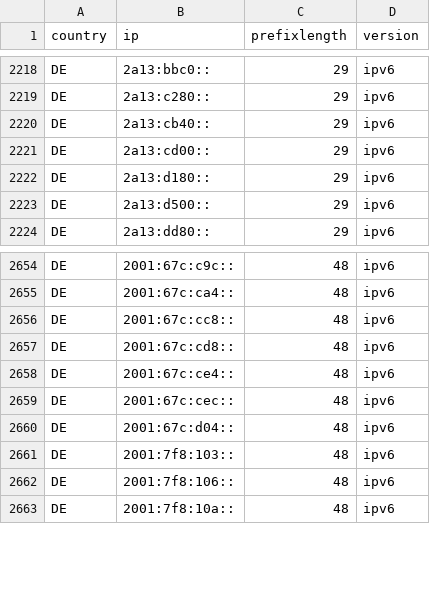
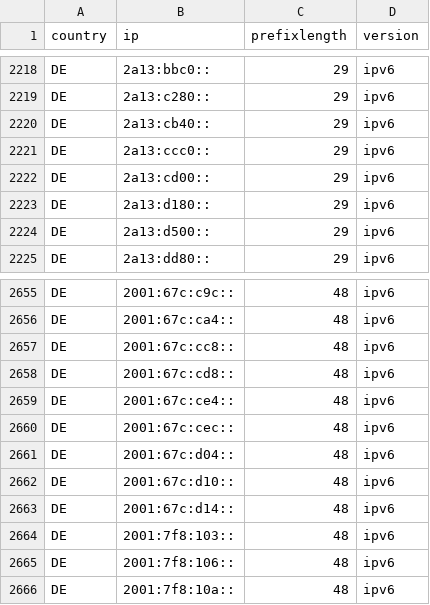
Before and after one commit to HotCakeX/Official-IANA-IP-blocks, a CSV file: CSV/IPV6/DE.csv, drawn as a sheet; only a part is shown, gaps mark what is left out.

Commit message:
updating sources and list

```diff
--- a/CSV/IPV6/DE.csv
+++ b/CSV/IPV6/DE.csv
@@ -2220,2 +2220,3 @@ DE,2a13:c280::,29,ipv6
 DE,2a13:cb40::,29,ipv6
+DE,2a13:ccc0::,29,ipv6
 DE,2a13:cd00::,29,ipv6
@@ -2660,2 +2661,4 @@ DE,2001:67c:cec::,48,ipv6
 DE,2001:67c:d04::,48,ipv6
+DE,2001:67c:d10::,48,ipv6
+DE,2001:67c:d14::,48,ipv6
 DE,2001:7f8:103::,48,ipv6
```
Also changed, not shown: CSV/IPV4/IR.csv, CSV/IPV6/DK.csv, 48 other files.
